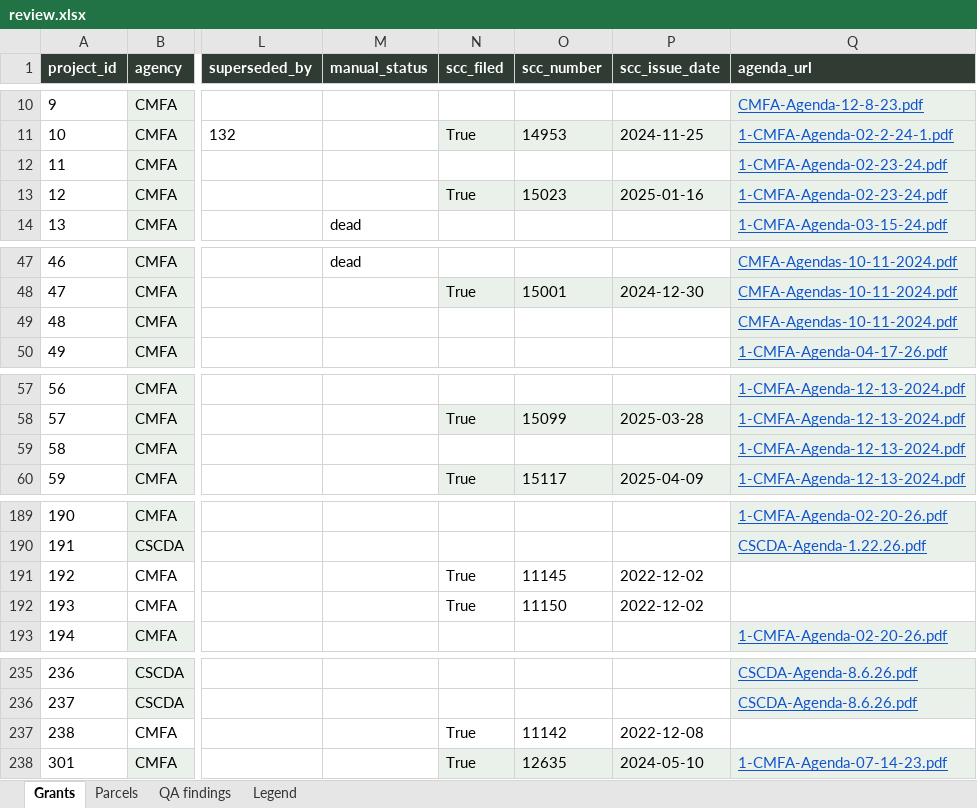
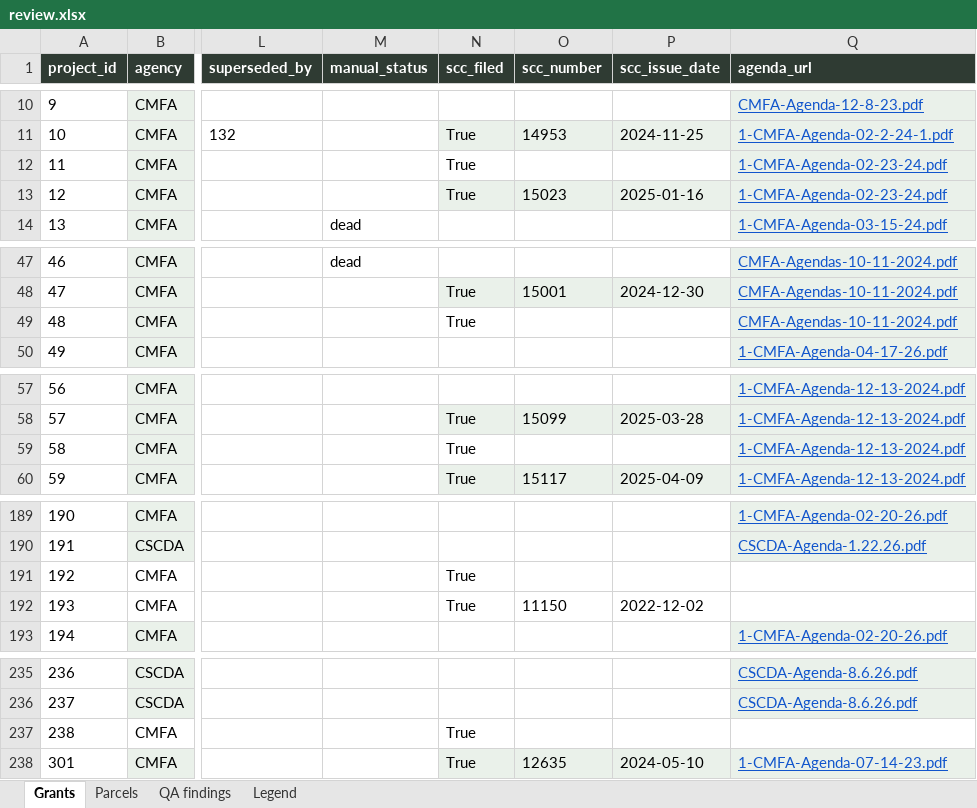
Before and after one commit to adghayes/jpa-welfare-exemptions, an Excel workbook: output/dataset/review.xlsx, sheet Grants, drawn as a sheet; only a part is shown, gaps mark what is left out; values as stored, in another font and other column widths than the file's, no borders; the diff covers the shown part only; the diff names each change by its address in the sheet, - before the commit and + after, or states it on an @@ line.

```diff
--- a/output/dataset/review.xlsx (sheet Grants)
+++ b/output/dataset/review.xlsx (sheet Grants)
-N12 (scc_filed): (empty)
+N12 (scc_filed): True
-N49 (scc_filed): (empty)
+N49 (scc_filed): True
-N59 (scc_filed): (empty)
+N59 (scc_filed): True
-O191 (scc_number): 11145
+O191 (scc_number): (empty)
-P191 (scc_issue_date): 2022-12-02
+P191 (scc_issue_date): (empty)
-O237 (scc_number): 11142
+O237 (scc_number): (empty)
-P237 (scc_issue_date): 2022-12-08
+P237 (scc_issue_date): (empty)
```
Also changed, not shown: 2 edited cells elsewhere in this sheet, 28 other files.
